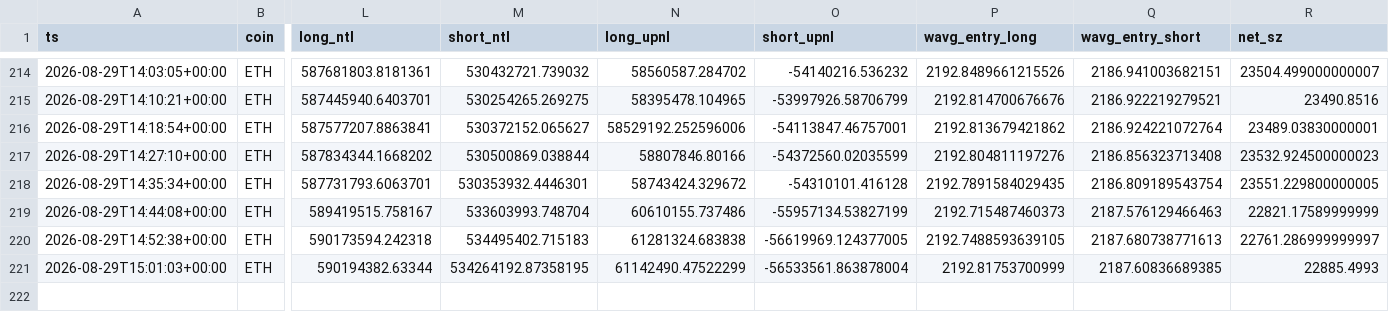
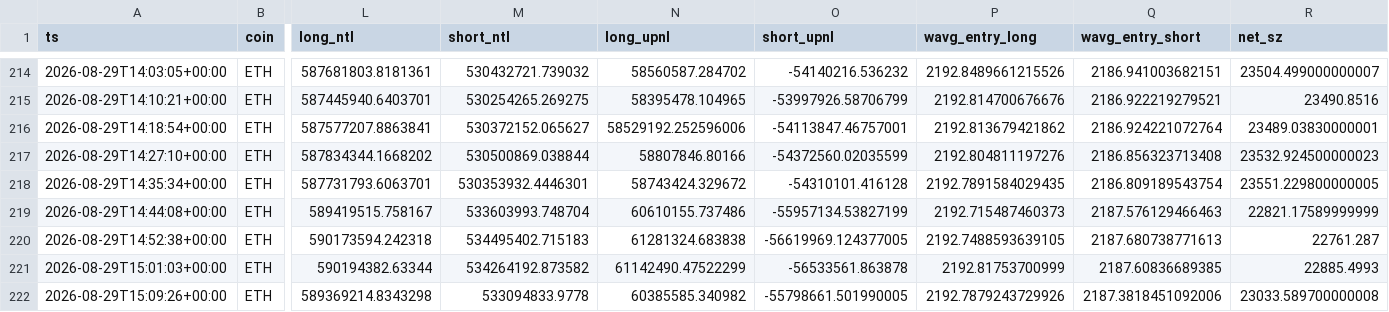
Before and after one commit to usa519831-tech/hl-whale-tracker, a CSV file: data/agg_ETH.csv, drawn as a sheet; only a part is shown, gaps mark what is left out; rows hold the shown columns only; the diff names each change by its address in the sheet, - before the commit and + after, or states it on an @@ line.

```diff
--- a/data/agg_ETH.csv
+++ b/data/agg_ETH.csv
-R220 (net_sz): 22761.286999999997
+R220 (net_sz): 22761.287
-M221 (short_ntl): 534264192.87358195
+M221 (short_ntl): 534264192.873582
-O221 (short_upnl): -56533561.863878004
+O221 (short_upnl): -56533561.863878
+row 222: 2026-08-29T15:09:26+00:00 | ETH | 589369214.8343298 | 533094833.9778 | 60385585.340982 | -55798661.501990005 | 2192.7879243729926 | 2187.3818451092006 | 23033.589700000008
```
Also changed, not shown: data/agg_BTC.csv, data/agg_SOL.csv, 5 other files.
